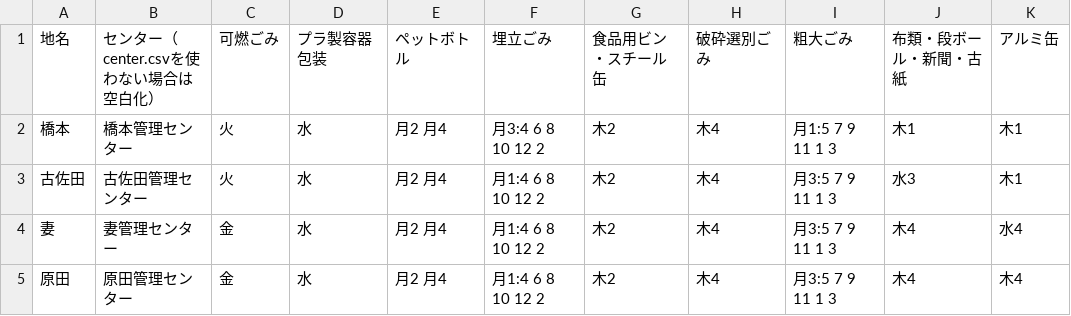
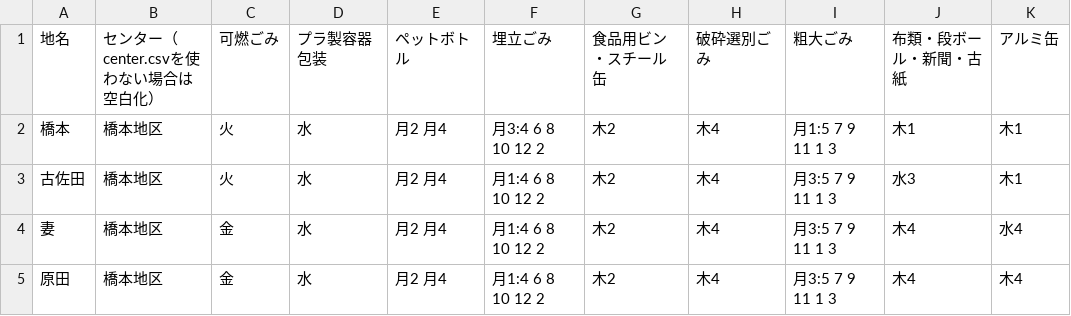
Before and after one commit to hashimoto-shi/5374.github.io, a CSV file: data/area_days.csv, drawn as a sheet.

Commit message:
橋本地区名に変更

```diff
--- a/data/area_days.csv
+++ b/data/area_days.csv
@@ -1,5 +1,5 @@
 地名,センター（center.csvを使わない場合は空白化）,可燃ごみ,プラ製容器包装,ペットボトル,埋立ごみ,食品用ビン・スチール缶,破砕選別ごみ,粗大ごみ,布類・段ボール・新聞・古紙,アルミ缶
-橋本,橋本管理センター,火,水,月2 月4,月3:4 6 8 10 12 2,木2,木4,月1:5 7 9 11 1 3,木1,木1
-古佐田,古佐田管理センター,火,水,月2 月4,月1:4 6 8 10 12 2,木2,木4,月3:5 7 9 11 1 3,水3,木1
-妻,妻管理センター,金,水,月2 月4,月1:4 6 8 10 12 2,木2,木4,月3:5 7 9 11 1 3,木4,水4
-原田,原田管理センター,金,水,月2 月4,月1:4 6 8 10 12 2,木2,木4,月3:5 7 9 11 1 3,木4,木4
+橋本,橋本地区,火,水,月2 月4,月3:4 6 8 10 12 2,木2,木4,月1:5 7 9 11 1 3,木1,木1
+古佐田,橋本地区,火,水,月2 月4,月1:4 6 8 10 12 2,木2,木4,月3:5 7 9 11 1 3,水3,木1
+妻,橋本地区,金,水,月2 月4,月1:4 6 8 10 12 2,木2,木4,月3:5 7 9 11 1 3,木4,水4
+原田,橋本地区,金,水,月2 月4,月1:4 6 8 10 12 2,木2,木4,月3:5 7 9 11 1 3,木4,木4
```
